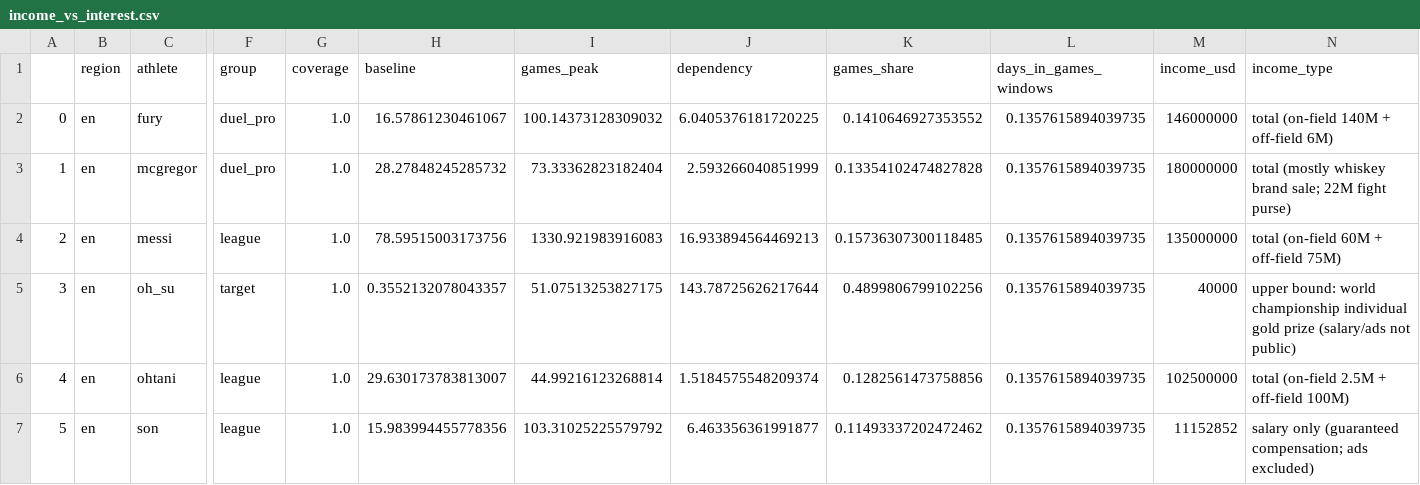
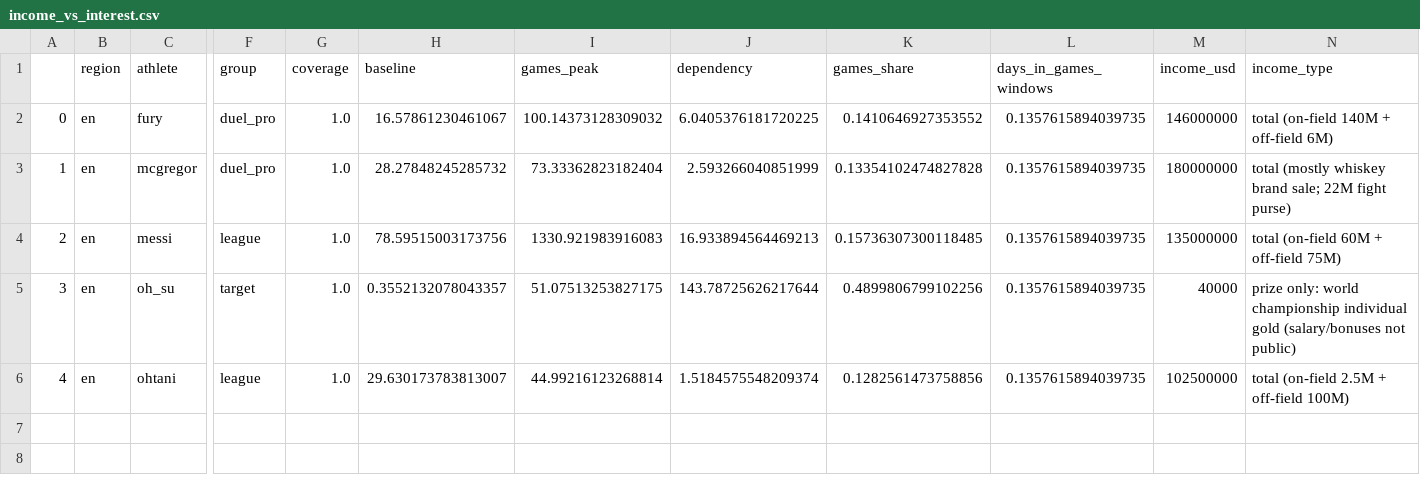
Before and after one commit to ffff101fff/fencing-pro-league, a CSV file: results/income_vs_interest.csv, drawn as a sheet; only a part is shown, gaps mark what is left out; rows hold the shown columns only; the diff names each change by its address in the sheet, - before the commit and + after, or states it on an @@ line.

```diff
--- a/results/income_vs_interest.csv
+++ b/results/income_vs_interest.csv
-N5 (income_type): upper bound: world championship individual gold prize (salary/ads not public)
+N5 (income_type): prize only: world championship individual gold (salary/bonuses not public)
-row 7: 5 | en | son | league | 1.0 | 15.983994455778356 | 103.31025225579792 | 6.463356361991877 | 0.11493337202472462 | 0.1357615894039735 | 11152852 | salary only (guaranteed compensation; ads excluded)
```
Also changed, not shown: data/match_load.csv, data/star_income.csv, 7 other files.
